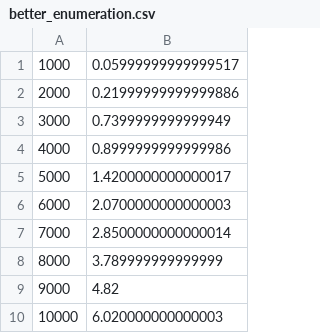
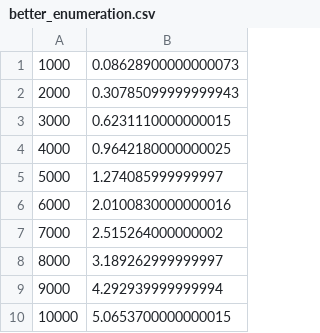
Before and after one commit to kylesezhi/CS325Project1, a CSV file: better_enumeration.csv, drawn as a sheet.

```diff
--- a/better_enumeration.csv
+++ b/better_enumeration.csv
@@ -1,10 +1,10 @@
-1000,0.05999999999999517
-2000,0.21999999999999886
-3000,0.7399999999999949
-4000,0.8999999999999986
-5000,1.4200000000000017
-6000,2.0700000000000003
-7000,2.8500000000000014
-8000,3.789999999999999
-9000,4.82
-10000,6.020000000000003
+1000,0.08628900000000073
+2000,0.30785099999999943
+3000,0.6231110000000015
+4000,0.9642180000000025
+5000,1.274085999999997
+6000,2.0100830000000016
+7000,2.515264000000002
+8000,3.189262999999997
+9000,4.292939999999994
+10000,5.0653700000000015
```
Also changed, not shown: divideAndConquer.csv, linear_time.csv, 1 other file.
